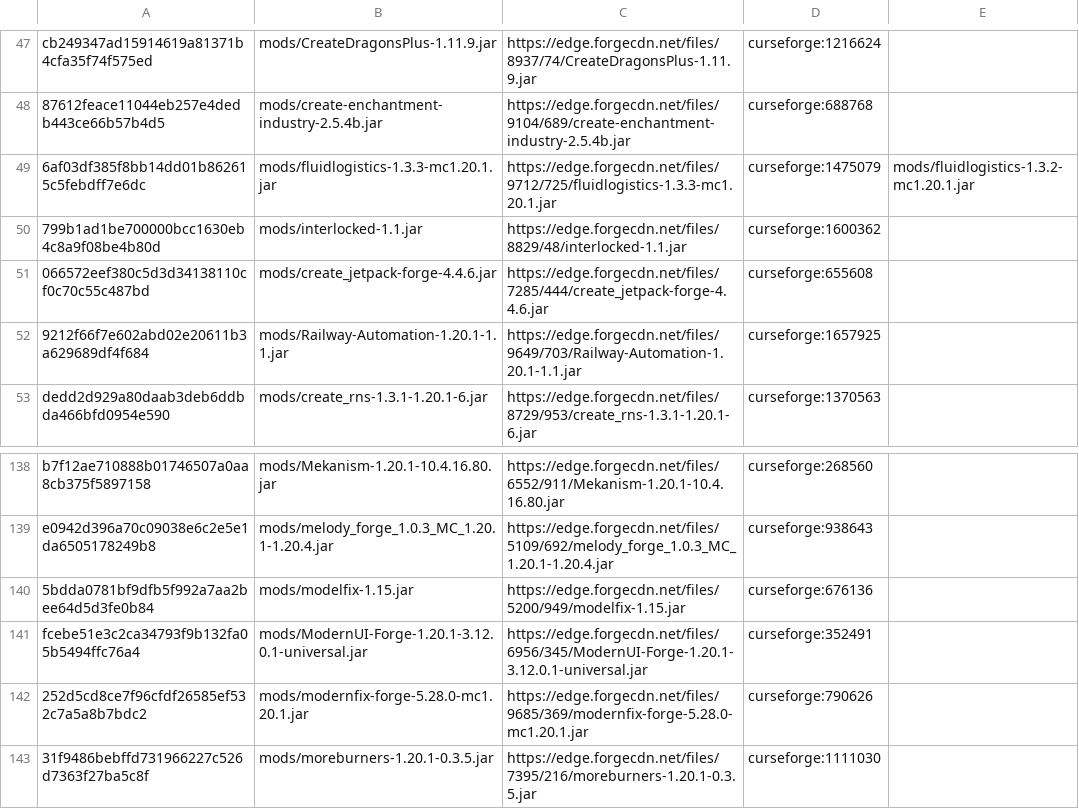
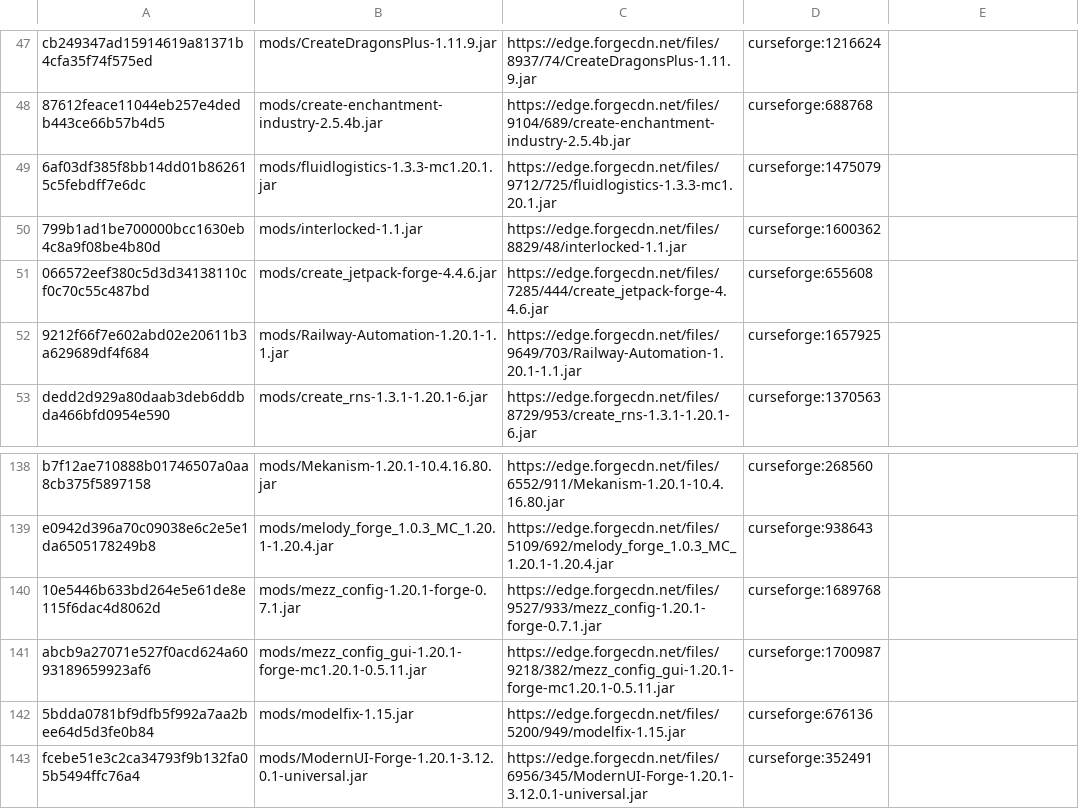
Before and after one commit to Eternal-Snowstorm/Create-Mechanism-and-Innovation, a TSV file: updater/update.tsv, drawn as a sheet; only a part is shown, gaps mark what is left out; the shorter side is filled out with more unchanged rows.

```diff
--- a/updater/update.tsv
+++ b/updater/update.tsv
@@ -48,3 +48,3 @@ cb249347ad15914619a81371b4cfa35f74f575ed	mods/CreateDragonsPlus-1.11.9.jar	https
 87612feace11044eb257e4dedb443ce66b57b4d5	mods/create-enchantment-industry-2.5.4b.jar	https://edge.forgecdn.net/files/9104/689/create-enchantment-industry-2.5.4b.jar	curseforge:688768	
-6af03df385f8bb14dd01b862615c5febdff7e6dc	mods/fluidlogistics-1.3.3-mc1.20.1.jar	https://edge.forgecdn.net/files/9712/725/fluidlogistics-1.3.3-mc1.20.1.jar	curseforge:1475079	mods/fluidlogistics-1.3.2-mc1.20.1.jar
+6af03df385f8bb14dd01b862615c5febdff7e6dc	mods/fluidlogistics-1.3.3-mc1.20.1.jar	https://edge.forgecdn.net/files/9712/725/fluidlogistics-1.3.3-mc1.20.1.jar	curseforge:1475079	
 799b1ad1be700000bcc1630eb4c8a9f08be4b80d	mods/interlocked-1.1.jar	https://edge.forgecdn.net/files/8829/48/interlocked-1.1.jar	curseforge:1600362	
@@ -139,2 +139,4 @@ b7f12ae710888b01746507a0aa8cb375f5897158	mods/Mekanism-1.20.1-10.4.16.80.jar	htt
 e0942d396a70c09038e6c2e5e1da6505178249b8	mods/melody_forge_1.0.3_MC_1.20.1-1.20.4.jar	https://edge.forgecdn.net/files/5109/692/melody_forge_1.0.3_MC_1.20.1-1.20.4.jar	curseforge:938643	
+10e5446b633bd264e5e61de8e115f6dac4d8062d	mods/mezz_config-1.20.1-forge-0.7.1.jar	https://edge.forgecdn.net/files/9527/933/mezz_config-1.20.1-forge-0.7.1.jar	curseforge:1689768	
+abcb9a27071e527f0acd624a6093189659923af6	mods/mezz_config_gui-1.20.1-forge-mc1.20.1-0.5.11.jar	https://edge.forgecdn.net/files/9218/382/mezz_config_gui-1.20.1-forge-mc1.20.1-0.5.11.jar	curseforge:1700987	
 5bdda0781bf9dfb5f992a7aa2bee64d5d3fe0b84	mods/modelfix-1.15.jar	https://edge.forgecdn.net/files/5200/949/modelfix-1.15.jar	curseforge:676136	
```
Also changed, not shown: 3 other files.
